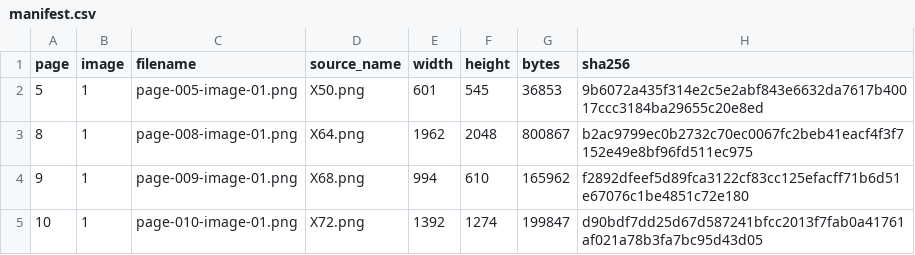
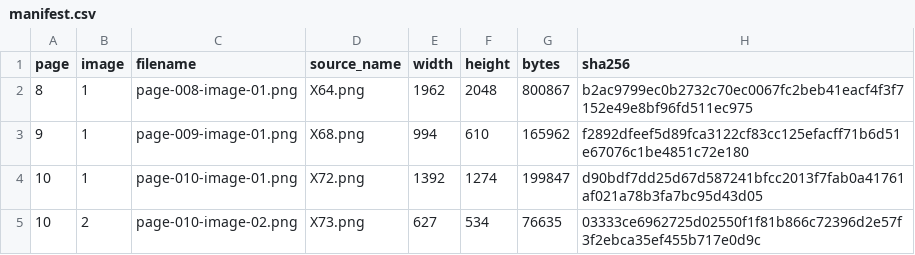
Before and after one commit to Jinyoung0725/campus-security-operations, a CSV file: report-gallery/manifest.csv, drawn as a sheet; only a part is shown; the shorter side is filled out with more unchanged rows.

Commit message:
Update image inventory after removing participation chart

```diff
--- a/report-gallery/manifest.csv
+++ b/report-gallery/manifest.csv
@@ -1,3 +1,2 @@
 page,image,filename,source_name,width,height,bytes,sha256
-5,1,page-005-image-01.png,X50.png,601,545,36853,9b6072a435f314e2c5e2abf843e6632da7617b40017ccc3184ba29655c20e8ed
 8,1,page-008-image-01.png,X64.png,1962,2048,800867,b2ac9799ec0b2732c70ec0067fc2beb41eacf4f3f7152e49e8bf96fd511ec975
```
Also changed, not shown: 1 other file.
